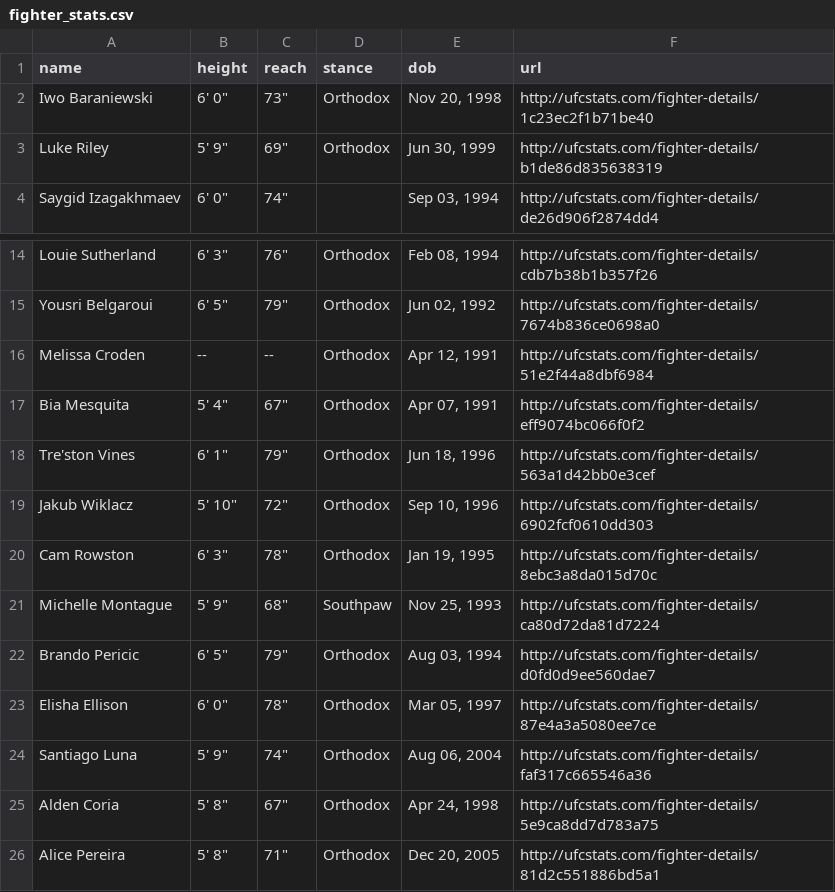
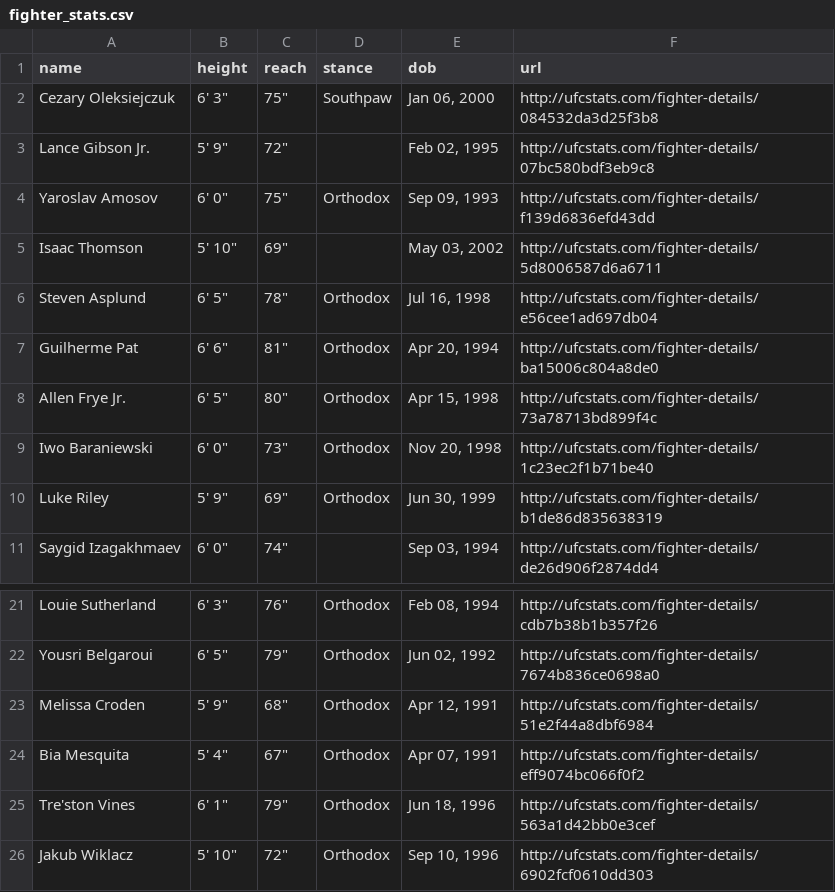
Before and after one commit to alexchandler100/UFC_Prediction_2022, a CSV file: src/content/data/processed/fighter_stats.csv, drawn as a sheet; only a part is shown, gaps mark what is left out; the shorter side is filled out with more unchanged rows.

```diff
--- a/src/content/data/processed/fighter_stats.csv
+++ b/src/content/data/processed/fighter_stats.csv
@@ -1,2 +1,9 @@
 name,height,reach,stance,dob,url
+Cezary Oleksiejczuk,"6' 3""","75""",Southpaw,"Jan 06, 2000",http://ufcstats.com/fighter-details/084532da3d25f3b8
+Lance Gibson Jr.,"5' 9""","72""",,"Feb 02, 1995",http://ufcstats.com/fighter-details/07bc580bdf3eb9c8
+Yaroslav Amosov,"6' 0""","75""",Orthodox,"Sep 09, 1993",http://ufcstats.com/fighter-details/f139d6836efd43dd
+Isaac Thomson,"5' 10""","69""",,"May 03, 2002",http://ufcstats.com/fighter-details/5d8006587d6a6711
+Steven Asplund,"6' 5""","78""",Orthodox,"Jul 16, 1998",http://ufcstats.com/fighter-details/e56cee1ad697db04
+Guilherme Pat,"6' 6""","81""",Orthodox,"Apr 20, 1994",http://ufcstats.com/fighter-details/ba15006c804a8de0
+Allen Frye Jr.,"6' 5""","80""",Orthodox,"Apr 15, 1998",http://ufcstats.com/fighter-details/73a78713bd899f4c
 Iwo Baraniewski,"6' 0""","73""",Orthodox,"Nov 20, 1998",http://ufcstats.com/fighter-details/1c23ec2f1b71be40
@@ -15,3 +22,3 @@ Louie Sutherland,"6' 3""","76""",Orthodox,"Feb 08, 1994",http://ufcstats.com/fig
 Yousri Belgaroui,"6' 5""","79""",Orthodox,"Jun 02, 1992",http://ufcstats.com/fighter-details/7674b836ce0698a0
-Melissa Croden,--,--,Orthodox,"Apr 12, 1991",http://ufcstats.com/fighter-details/51e2f44a8dbf6984
+Melissa Croden,"5' 9""","68""",Orthodox,"Apr 12, 1991",http://ufcstats.com/fighter-details/51e2f44a8dbf6984
 Bia Mesquita,"5' 4""","67""",Orthodox,"Apr 07, 1991",http://ufcstats.com/fighter-details/eff9074bc066f0f2
```
Also changed, not shown: 56 other files.
